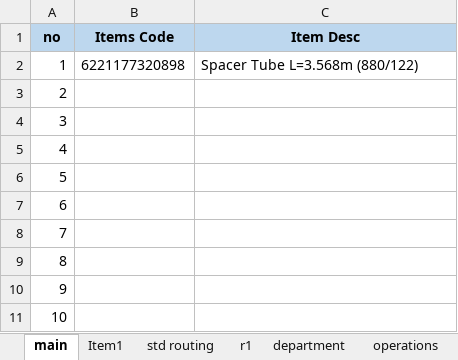
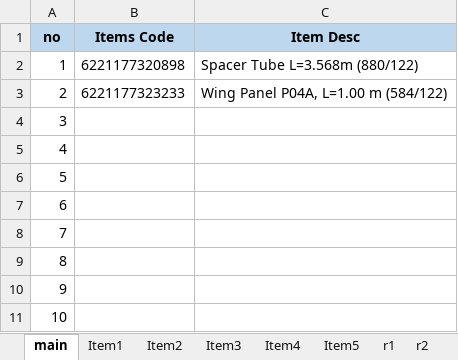
Before and after one commit to AbdallhOmarr/Routing-sheet-project, an Excel workbook: Route.xlsm, sheet main, drawn as a sheet; values as stored, in another font and other column widths than the file's, no borders; charts and pictures not drawn; the diff names each change by its address in the sheet, - before the commit and + after, or states it on an @@ line.

Commit message:
Add up to 5 sheets

```diff
--- a/Route.xlsm (sheet main)
+++ b/Route.xlsm (sheet main)
+sheet tab: Item2
+sheet tab: Item3
+sheet tab: Item4
+sheet tab: Item5
+sheet tab: r2
-B3 (Items Code): (empty)
+B3 (Items Code): 6221177323233
-C3 (Item Desc): (empty)
+C3 (Item Desc): Wing Panel P04A, L=1.00 m (584/122)
```
Also changed, not shown: sheet r1, other sheet tabs, charts or pictures, 3 other files.
